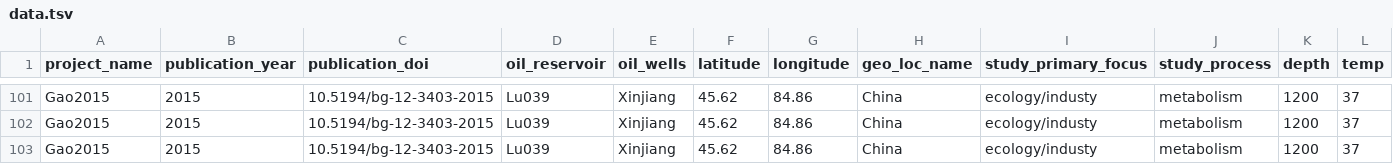
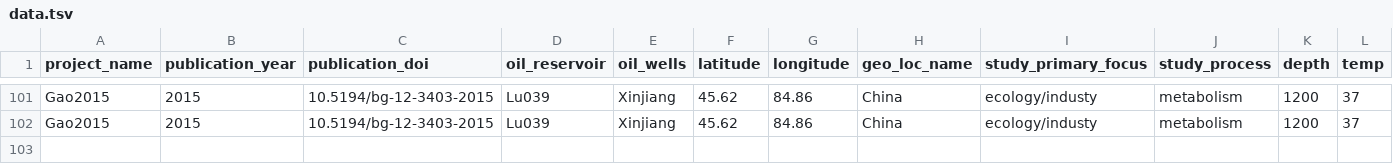
Before and after one commit to Gevika/map_metagenome, a TSV file: data/data.tsv, drawn as a sheet; only a part is shown, gaps mark what is left out; rows hold the shown columns only; the diff names each change by its address in the sheet, - before the commit and + after, or states it on an @@ line.

Commit message:
Update data.tsv

```diff
--- a/data/data.tsv
+++ b/data/data.tsv
-row 103: Gao2015 | 2015 | 10.5194/bg-12-3403-2015 | Lu039 | Xinjiang | 45.62 | 84.86 | China | ecology/industy | metabolism | 1200 | 37
```
